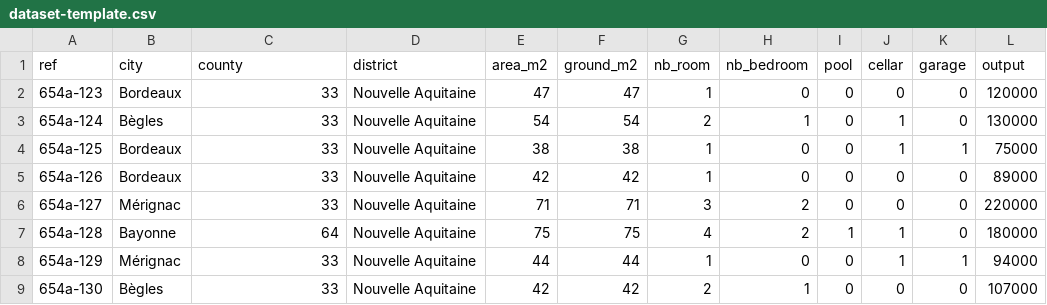
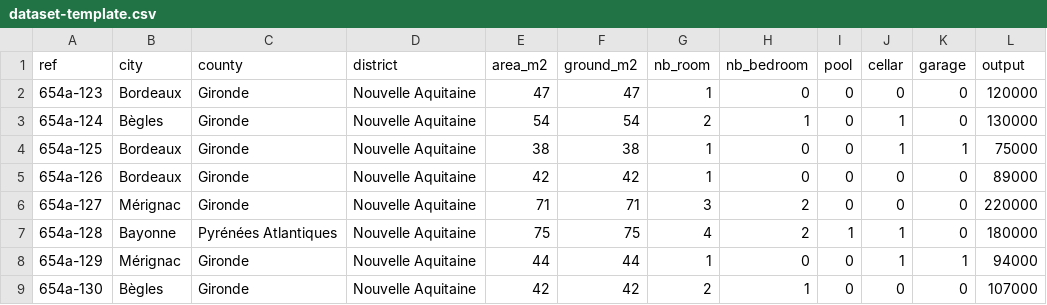
Before and after one commit to laurent-33/ML-09-realestate-djml, a CSV file: dataset-template.csv, drawn as a sheet.

Commit message:
Mise à jour readme et template, création notebook de génération de modèle

```diff
--- a/dataset-template.csv
+++ b/dataset-template.csv
@@ -1,9 +1,9 @@
 ref,city,county,district,area_m2,ground_m2,nb_room,nb_bedroom,pool,cellar,garage,output
-654a-123,Bordeaux,33,Nouvelle Aquitaine,47,47,1,0,0,0,0,120000
-654a-124,Bègles,33,Nouvelle Aquitaine,54,54,2,1,0,1,0,130000
-654a-125,Bordeaux,33,Nouvelle Aquitaine,38,38,1,0,0,1,1,75000
-654a-126,Bordeaux,33,Nouvelle Aquitaine,42,42,1,0,0,0,0,89000
-654a-127,Mérignac,33,Nouvelle Aquitaine,71,71,3,2,0,0,0,220000
-654a-128,Bayonne,64,Nouvelle Aquitaine,75,75,4,2,1,1,0,180000
-654a-129,Mérignac,33,Nouvelle Aquitaine,44,44,1,0,0,1,1,94000
-654a-130,Bègles,33,Nouvelle Aquitaine,42,42,2,1,0,0,0,107000
+654a-123,Bordeaux,Gironde,Nouvelle Aquitaine,47,47,1,0,0,0,0,120000
+654a-124,Bègles,Gironde,Nouvelle Aquitaine,54,54,2,1,0,1,0,130000
+654a-125,Bordeaux,Gironde,Nouvelle Aquitaine,38,38,1,0,0,1,1,75000
+654a-126,Bordeaux,Gironde,Nouvelle Aquitaine,42,42,1,0,0,0,0,89000
+654a-127,Mérignac,Gironde,Nouvelle Aquitaine,71,71,3,2,0,0,0,220000
+654a-128,Bayonne,Pyrénées Atlantiques,Nouvelle Aquitaine,75,75,4,2,1,1,0,180000
+654a-129,Mérignac,Gironde,Nouvelle Aquitaine,44,44,1,0,0,1,1,94000
+654a-130,Bègles,Gironde,Nouvelle Aquitaine,42,42,2,1,0,0,0,107000
```
Also changed, not shown: 3 other files.
